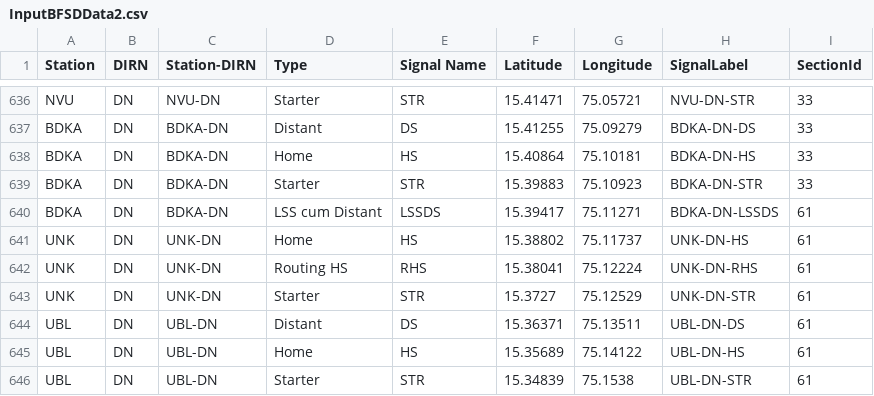
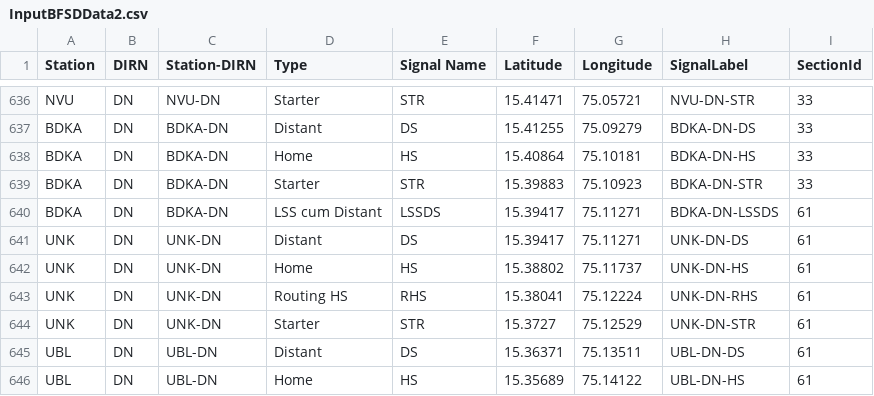
Before and after one commit to SanthoshBanala/SPM-OFFICE, a CSV file: InputBFSDData2.csv, drawn as a sheet; only a part is shown, gaps mark what is left out; the shorter side is filled out with more unchanged rows.

Commit message:
Added UNK DN DS

```diff
--- a/InputBFSDData2.csv
+++ b/InputBFSDData2.csv
@@ -640,2 +640,3 @@ BDKA,DN,BDKA-DN,Starter,STR,15.39883,75.10923,BDKA-DN-STR,33
 BDKA,DN,BDKA-DN,LSS cum Distant,LSSDS,15.39417,75.11271,BDKA-DN-LSSDS,61
+UNK,DN,UNK-DN,Distant,DS,15.39417,75.11271,UNK-DN-DS,61
 UNK,DN,UNK-DN,Home,HS,15.38802,75.11737,UNK-DN-HS,61
```
